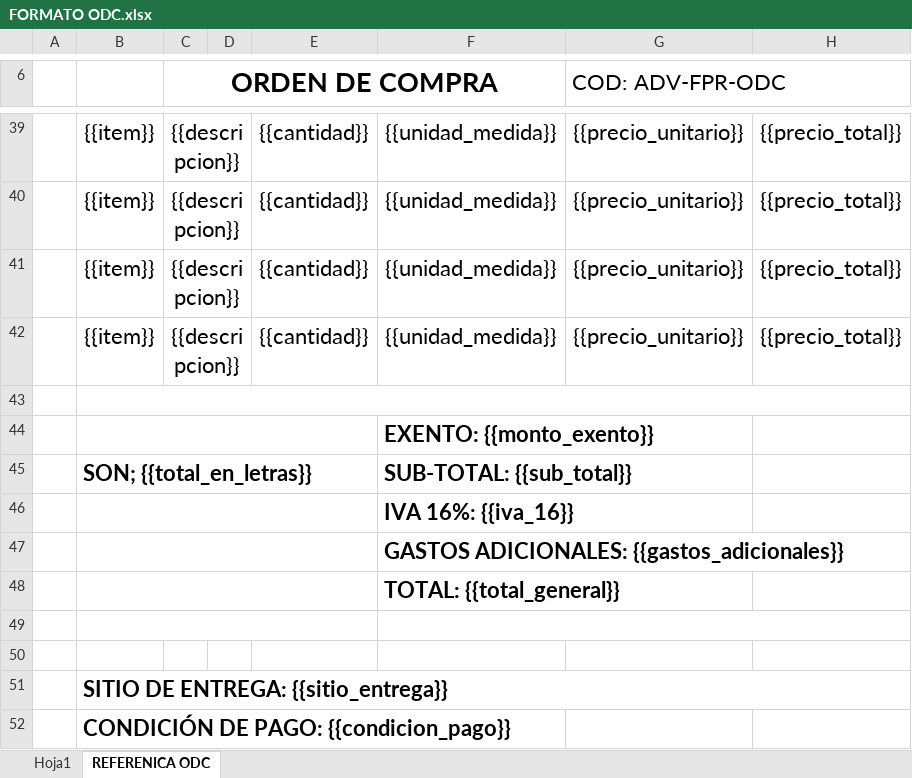
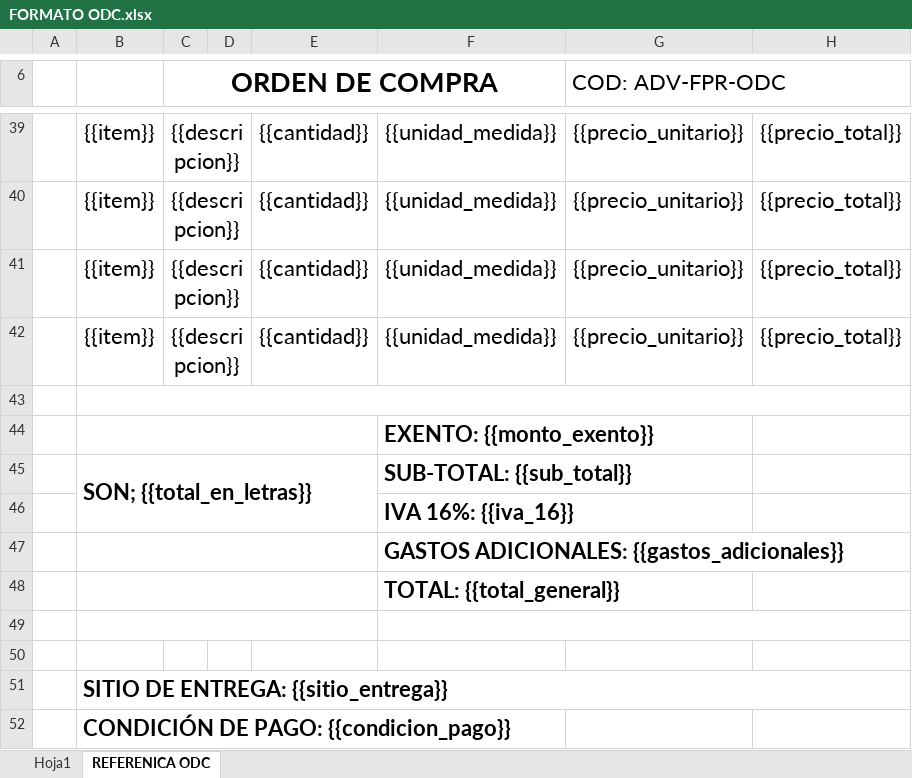
Before and after one commit to xavcopilot/SISTEMA-OFICIAL-AGARCORP, an Excel workbook: storage/app/templates/FORMATO ODC.xlsx, sheet REFERENICA ODC, drawn as a sheet; only a part is shown, gaps mark what is left out; values as stored, in another font and other column widths than the file's, no borders; charts and pictures not drawn; the diff names each change by its address in the sheet, - before the commit and + after, or states it on an @@ line.

```diff
--- a/storage/app/templates/FORMATO ODC.xlsx (sheet REFERENICA ODC)
+++ b/storage/app/templates/FORMATO ODC.xlsx (sheet REFERENICA ODC)
-B45:E45 merged
+B45:E46 merged
-B46:E46 merged
```
Also changed, not shown: storage/app/templates/FORMATO ODC CON BOLIVARES.xlsx, 12 other files.
